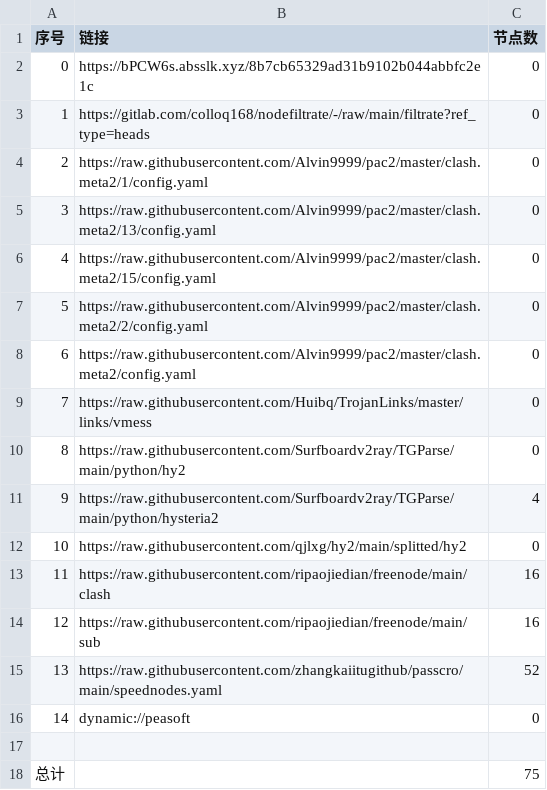
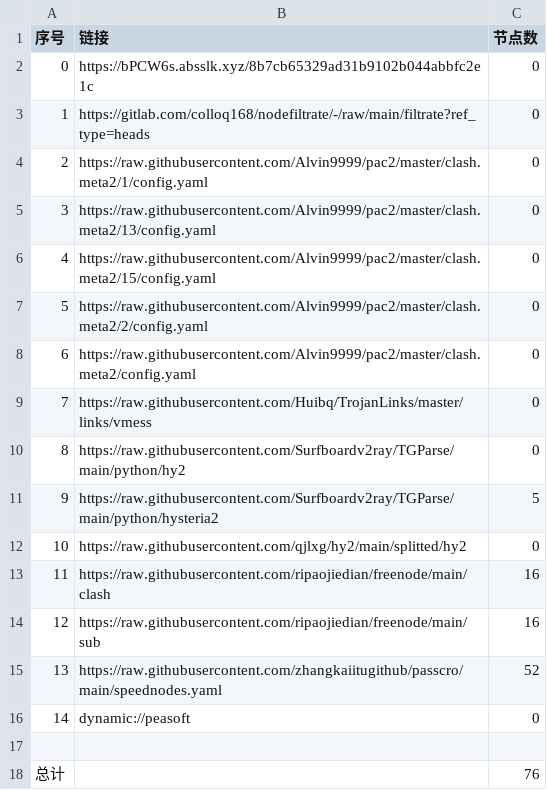
Before and after one commit to hnonly/AutoMergePublicNodes, a CSV file: list_result.csv, drawn as a sheet.

```diff
--- a/list_result.csv
+++ b/list_result.csv
@@ -10,3 +10,3 @@
 8,https://raw.githubusercontent.com/Surfboardv2ray/TGParse/main/python/hy2,0
-9,https://raw.githubusercontent.com/Surfboardv2ray/TGParse/main/python/hysteria2,4
+9,https://raw.githubusercontent.com/Surfboardv2ray/TGParse/main/python/hysteria2,5
 10,https://raw.githubusercontent.com/qjlxg/hy2/main/splitted/hy2,0
@@ -17,2 +17,2 @@
 
-总计,,75
+总计,,76
```
Also changed, not shown: 6 other files.
